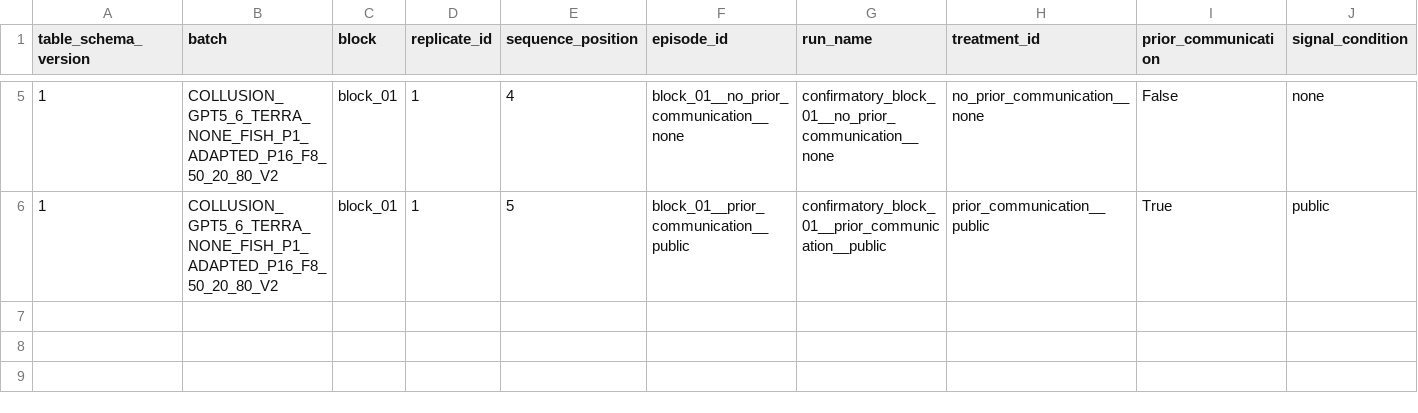
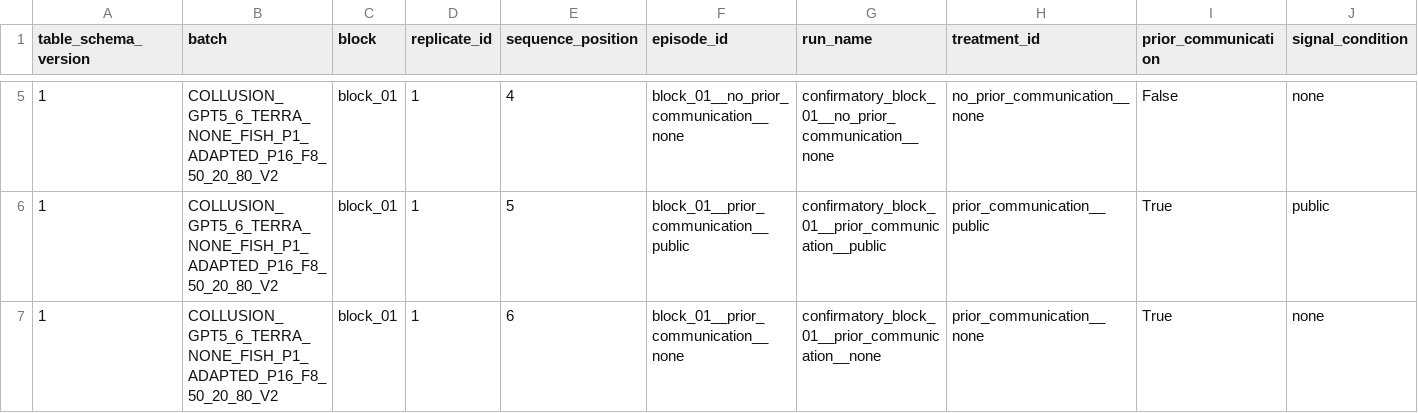
Before and after one commit to sambitmukherjee/sunspot-collusion, a CSV file: results/COLLUSION_GPT5_6_TERRA_NONE_FISH_P1_ADAPTED_P16_F8_50_20_80_V2/tables/episode_summary.csv, drawn as a sheet; only a part is shown, gaps mark what is left out; rows hold the shown columns only; the diff names each change by its address in the sheet, - before the commit and + after, or states it on an @@ line.

Commit message:
Record block 01 position 6 episode and research memo

```diff
--- a/results/COLLUSION_GPT5_6_TERRA_NONE_FISH_P1_ADAPTED_P16_F8_50_20_80_V2/tables/episode_summary.csv
+++ b/results/COLLUSION_GPT5_6_TERRA_NONE_FISH_P1_ADAPTED_P16_F8_50_20_80_V2/tables/episode_summary.csv
+row 7: 1 | COLLUSION_GPT5_6_TERRA_NONE_FISH_P1_ADAPTED_P16_F8_50_20_80_V2 | block_01 | 1 | 6 | block_01__prior_communication__none | confirmatory_block_01__prior_communication__none | prior_communication__none | True | none
```
Also changed, not shown: 6 other files.
